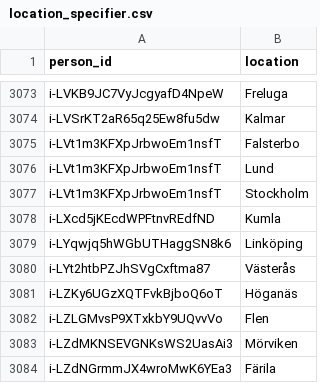
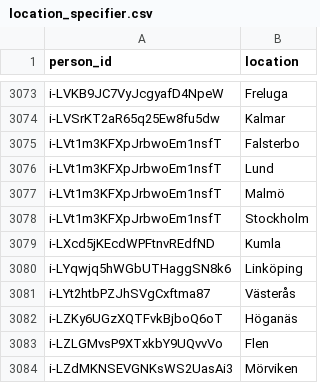
Before and after one commit to swerik-project/riksdagen-persons, a CSV file: data/location_specifier.csv, drawn as a sheet; only a part is shown, gaps mark what is left out; the shorter side is filled out with more unchanged rows.

```diff
--- a/data/location_specifier.csv
+++ b/data/location_specifier.csv
@@ -3076,2 +3076,3 @@ i-LVt1m3KFXpJrbwoEm1nsfT,Falsterbo
 i-LVt1m3KFXpJrbwoEm1nsfT,Lund
+i-LVt1m3KFXpJrbwoEm1nsfT,Malmö
 i-LVt1m3KFXpJrbwoEm1nsfT,Stockholm
```
Also changed, not shown: data/name.csv.
